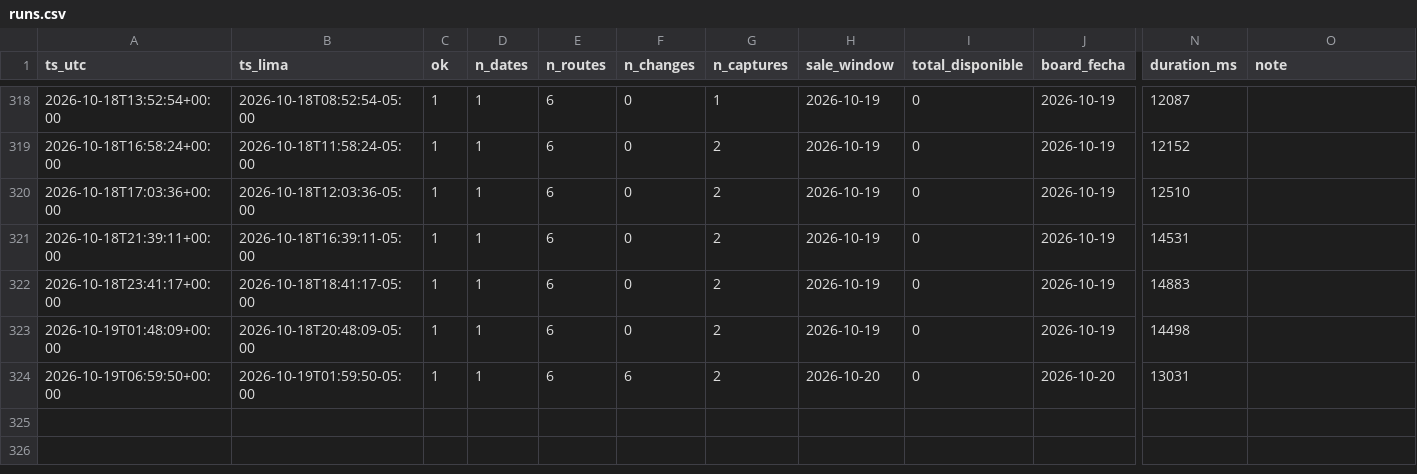
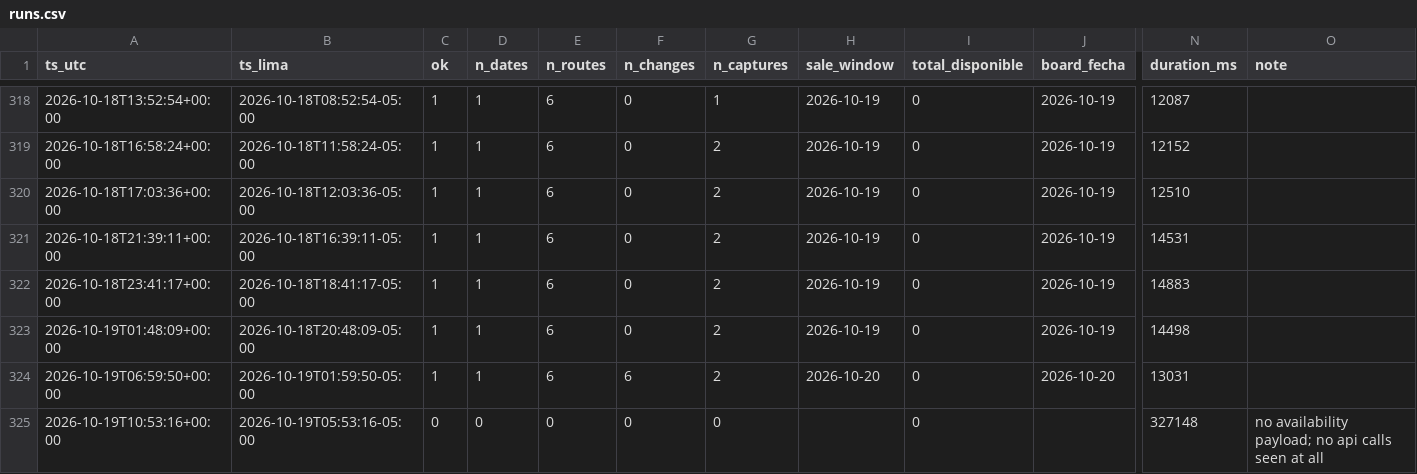
Before and after one commit to kofikid4/machupicchu-live-tracker, a CSV file: data/runs.csv, drawn as a sheet; only a part is shown, gaps mark what is left out; rows hold the shown columns only; the diff names each change by its address in the sheet, - before the commit and + after, or states it on an @@ line.

```diff
--- a/data/runs.csv
+++ b/data/runs.csv
+row 325: 2026-10-19T10:53:16+00:00 | 2026-10-19T05:53:16-05:00 | 0 | 0 | 0 | 0 | 0 |  | 0 |  | 327148 | no availability payload; no api calls seen at all
```
Also changed, not shown: 1 other file.
